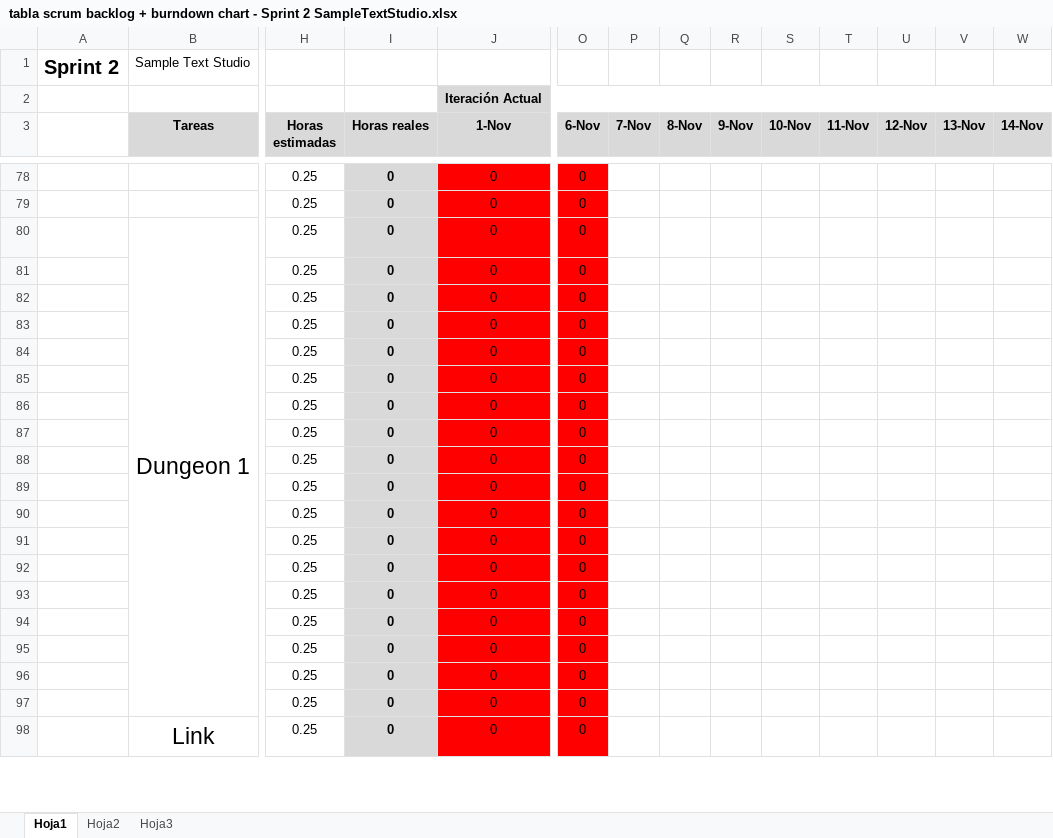
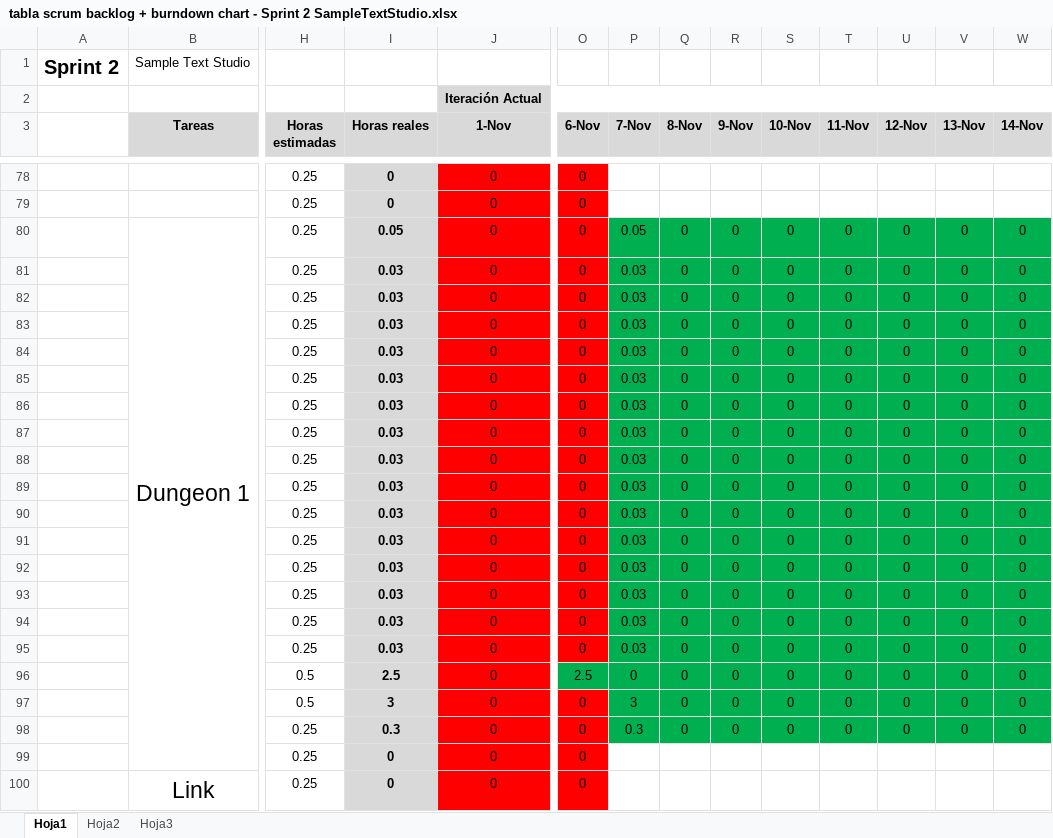
Before and after one commit to devildrake/MAP_LegendOfRadev, an Excel workbook: tabla scrum backlog + burndown chart - Sprint 2 SampleTextStudio.xlsx, sheet Hoja1, drawn as a sheet; only a part is shown, gaps mark what is left out; values as stored, in another font and other column widths than the file's, no borders; charts and pictures not drawn; addresses are those after the commit; rows hold the shown columns only; the diff covers the shown part only; the diff names each change by its address in the sheet, - before the commit and + after, or states it on an @@ line.

```diff
--- a/tabla scrum backlog + burndown chart - Sprint 2 SampleTextStudio.xlsx (sheet Hoja1)
+++ b/tabla scrum backlog + burndown chart - Sprint 2 SampleTextStudio.xlsx (sheet Hoja1)
-I80 (Horas reales): 0
+I80 (Horas reales): 0.05
-P80 (7-Nov): (empty)
+P80 (7-Nov): 0.05
-P80:W95 fill: none
+P80:W95 fill: #00B050
-Q80:Q95 (8-Nov): (empty)
+Q80:Q95 (8-Nov): 0
-R80:R95 (9-Nov): (empty)
+R80:R95 (9-Nov): 0
-S80:S95 (10-Nov): (empty)
+S80:S95 (10-Nov): 0
-T80:T95 (11-Nov): (empty)
+T80:T95 (11-Nov): 0
-U80:U95 (12-Nov): (empty)
+U80:U95 (12-Nov): 0
-V80:V95 (13-Nov): (empty)
+V80:V95 (13-Nov): 0
-W80:W95 (14-Nov): (empty)
+W80:W95 (14-Nov): 0
-I81:I95 (Horas reales): 0
+I81:I95 (Horas reales): 0.03
-P81:P95 (7-Nov): (empty)
+P81:P95 (7-Nov): 0.03
+row 96:  |  | 0.5 | 2.5 | 0 | 2.5 | 0 | 0 | 0 | 0 | 0 | 0 | 0 | 0
+row 97:  |  | 0.5 | 3 | 0 | 0 | 3 | 0 | 0 | 0 | 0 | 0 | 0 | 0
-I98 (Horas reales): 0
+I98 (Horas reales): 0.3
-P98 (7-Nov): (empty)
+P98 (7-Nov): 0.3
-P98:W98 fill: none
+P98:W98 fill: #00B050
-Q98 (8-Nov): (empty)
+Q98 (8-Nov): 0
-R98 (9-Nov): (empty)
+R98 (9-Nov): 0
-S98 (10-Nov): (empty)
+S98 (10-Nov): 0
-T98 (11-Nov): (empty)
+T98 (11-Nov): 0
-U98 (12-Nov): (empty)
+U98 (12-Nov): 0
-V98 (13-Nov): (empty)
+V98 (13-Nov): 0
-W98 (14-Nov): (empty)
+W98 (14-Nov): 0
```
Also changed, not shown: 1 added row, 1 removed row, 16 edited cells and cell formats elsewhere in this sheet, formulas that keep their value, charts or pictures, 16 other files.
